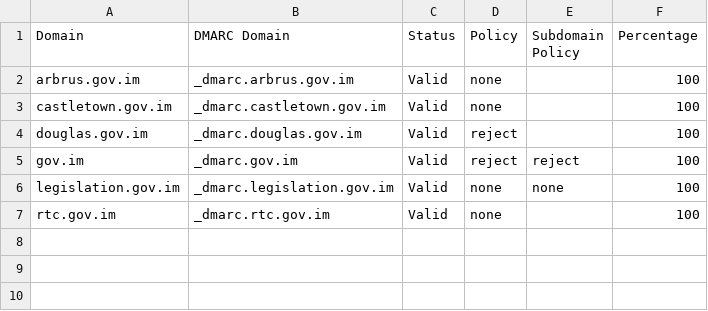
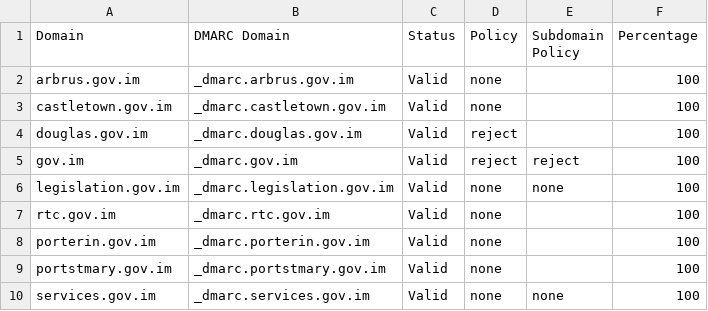
Before and after one commit to JeffJerseyCow/dmarcq, a CSV file: domains/iom.dmarc.csv, drawn as a sheet; the diff names each change by its address in the sheet, - before the commit and + after, or states it on an @@ line.

```diff
--- a/domains/iom.dmarc.csv
+++ b/domains/iom.dmarc.csv
+row 8: porterin.gov.im | _dmarc.porterin.gov.im | Valid | none |  | 100
+row 9: portstmary.gov.im | _dmarc.portstmary.gov.im | Valid | none |  | 100
+row 10: services.gov.im | _dmarc.services.gov.im | Valid | none | none | 100
```
Also changed, not shown: 2 other files.
